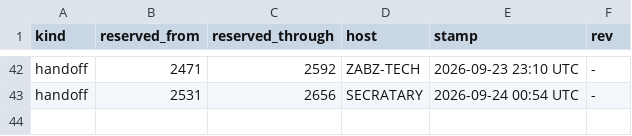
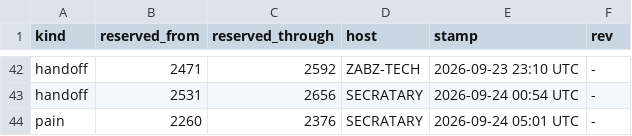
Before and after one commit to lakewoodphone/harness-config, a TSV file: journal/alloc/bands.tsv, drawn as a sheet; only a part is shown, gaps mark what is left out; the diff names each change by its address in the sheet, - before the commit and + after, or states it on an @@ line.

```diff
--- a/journal/alloc/bands.tsv
+++ b/journal/alloc/bands.tsv
+row 44: pain | 2260 | 2376 | SECRATARY | 2026-09-24 05:01 UTC | -
```
Also changed, not shown: journal/index/entries.tsv, 6 other files.
